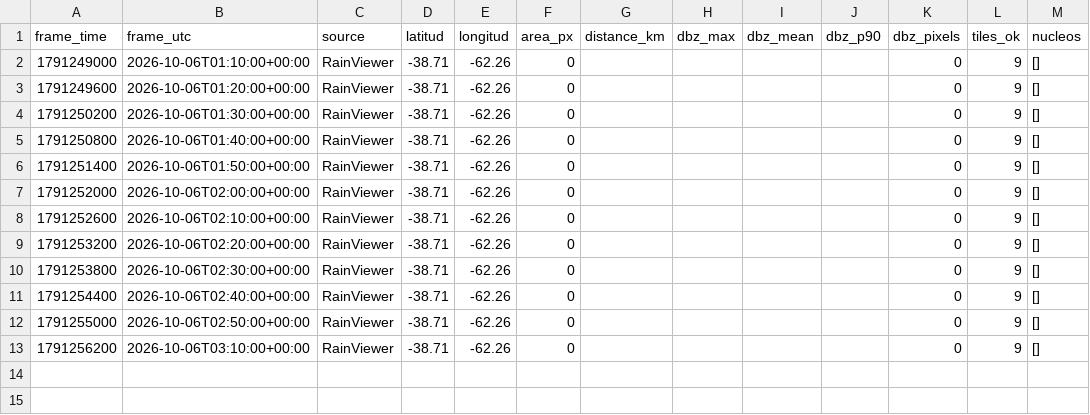
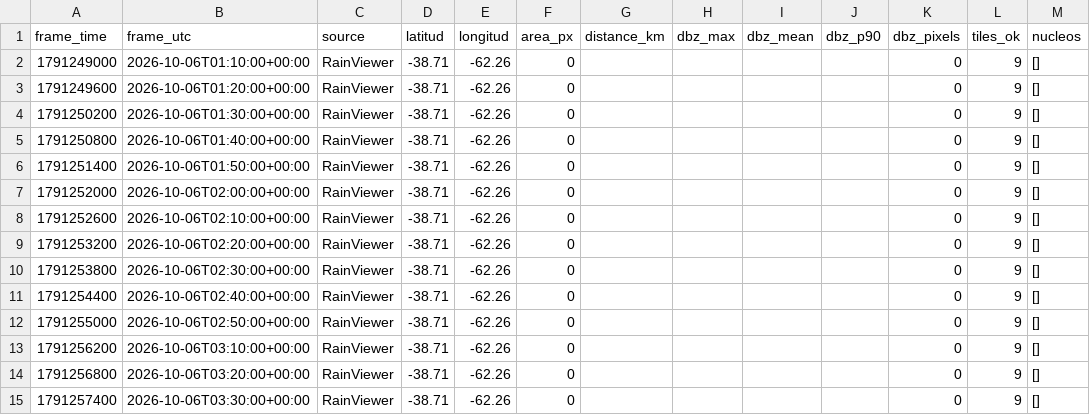
Before and after one commit to lucas12839/Clima-ar, a CSV file: data/radar/radar_features_rainviewer.csv, drawn as a sheet.

Commit message:
radar V7 nowcast

```diff
--- a/data/radar/radar_features_rainviewer.csv
+++ b/data/radar/radar_features_rainviewer.csv
@@ -13 +13,3 @@ frame_time,frame_utc,source,latitud,longitud,area_px,distance_km,dbz_max,dbz_mea
 1791256200,2026-10-06T03:10:00+00:00,RainViewer,-38.71,-62.26,0,,,,,0,9,[]
+1791256800,2026-10-06T03:20:00+00:00,RainViewer,-38.71,-62.26,0,,,,,0,9,[]
+1791257400,2026-10-06T03:30:00+00:00,RainViewer,-38.71,-62.26,0,,,,,0,9,[]
```
Also changed, not shown: 2 other files.
